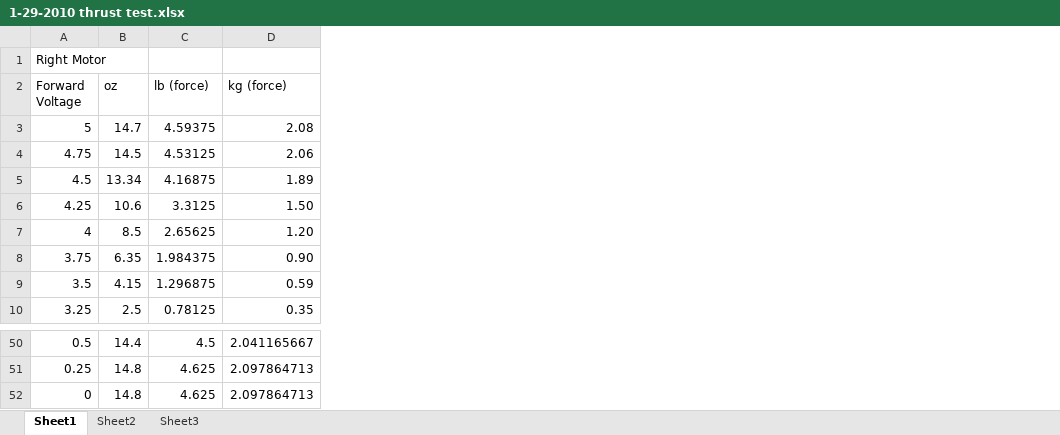
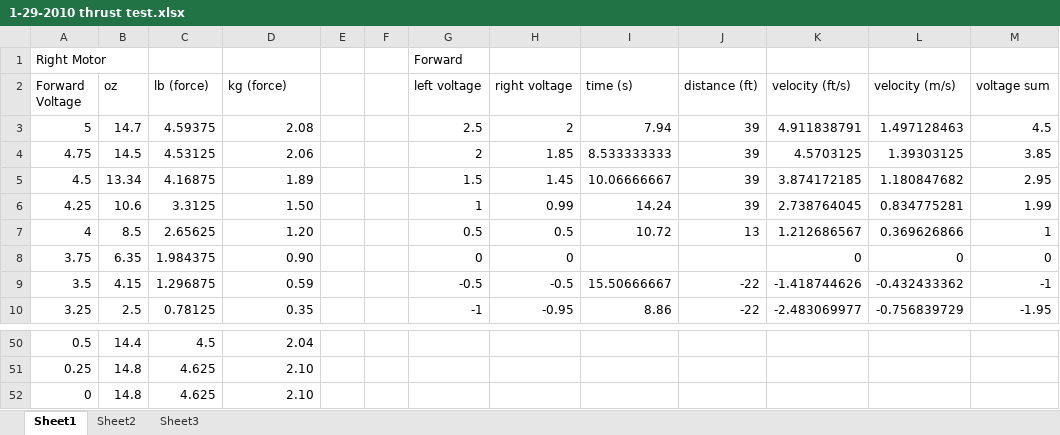
Before and after one commit to shadowclaw/seagle, an Excel workbook: Seagle Sim/1-29-2010 thrust test.xlsx, sheet Sheet1, drawn as a sheet; only a part is shown, gaps mark what is left out; values as stored, in another font and other column widths than the file's, no borders; charts and pictures not drawn; the diff covers the shown part only; the diff names each change by its address in the sheet, - before the commit and + after, or states it on an @@ line.

```diff
--- a/Seagle Sim/1-29-2010 thrust test.xlsx (sheet Sheet1)
+++ b/Seagle Sim/1-29-2010 thrust test.xlsx (sheet Sheet1)
+column E, empty
+column F, empty
+column G (left voltage), row 1: Forward; rows 3-10: 2.5 | 2 | 1.5 | 1 | 0.5 | 0 | -0.5 | -1
+column H (right voltage), rows 3-10: 2 | 1.85 | 1.45 | 0.99 | 0.5 | 0 | -0.5 | -0.95
+column I (time (s)), rows 3-10: 7.94 | 8.533333333 | 10.06666667 | 14.24 | 10.72 |  | 15.50666667 | 8.86
+column J (distance (ft)), rows 3-10: 39 | 39 | 39 | 39 | 13 |  | -22 | -22
+column K (velocity (ft/s)), rows 3-10: 4.911838791 | 4.5703125 | 3.874172185 | 2.738764045 | 1.212686567 | 0 | -1.418744626 | -2.483069977
+column L (velocity (m/s)), rows 3-10: 1.497128463 | 1.39303125 | 1.180847682 | 0.834775281 | 0.369626866 | 0 | -0.432433362 | -0.756839729
+column M (voltage sum), rows 3-10: 4.5 | 3.85 | 2.95 | 1.99 | 1 | 0 | -1 | -1.95
-D50 (kg (force)): 2.041165667
+D50 (kg (force)): 2.04
-D51:D52 (kg (force)): 2.097864713
+D51:D52 (kg (force)): 2.10
```
Also changed, not shown: 50 edited cells elsewhere in this sheet, charts or pictures.
